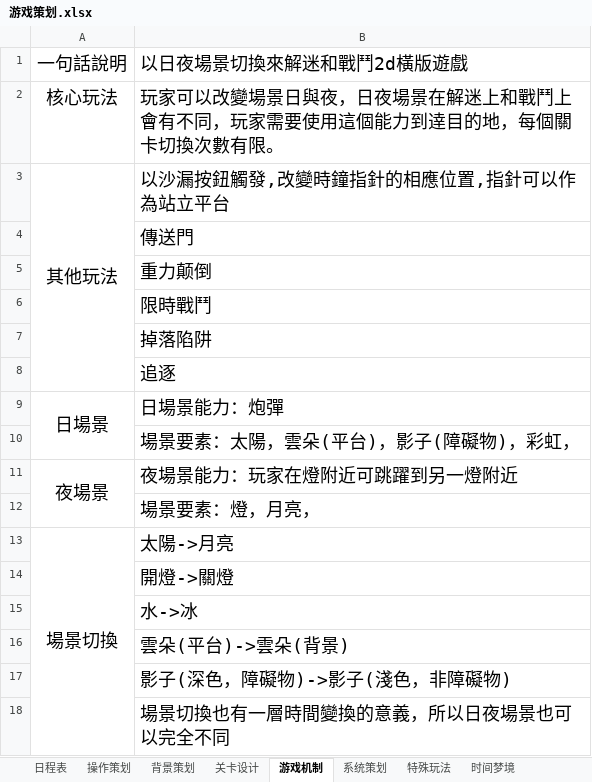
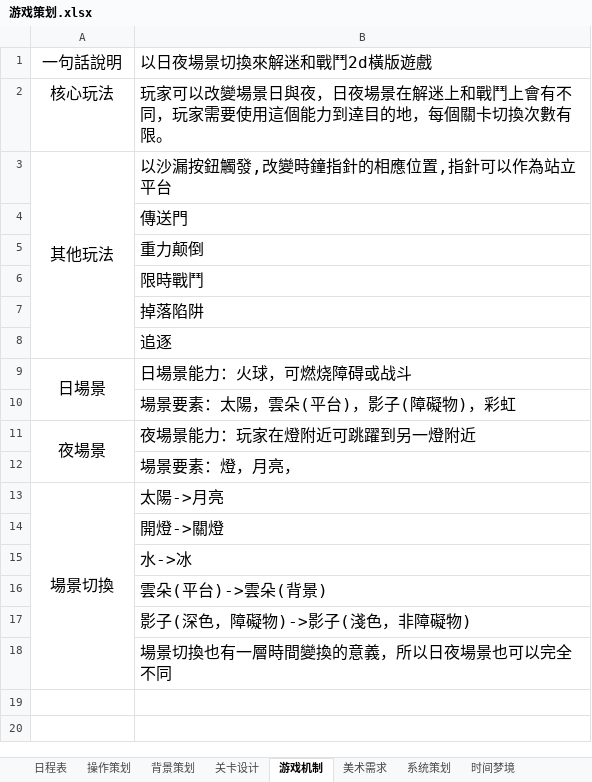
Before and after one commit to kenlau5678/Sweet_Dream, an Excel workbook: 游戏策划.xlsx, sheet 游戏机制, drawn as a sheet; values as stored, in another font and other column widths than the file's, no borders; the diff names each change by its address in the sheet, - before the commit and + after, or states it on an @@ line.

Commit message:
Update 游戏策划.xlsx
特色机制补充、关卡设计、美术需求

```diff
--- a/游戏策划.xlsx (sheet 游戏机制)
+++ b/游戏策划.xlsx (sheet 游戏机制)
-sheet tab: 特殊玩法
+sheet tab: 美术需求
@@ A1:B3 text size: smaller @@
@@ B4:B8 text size: smaller @@
@@ A9:B9 text size: smaller @@
-B9: 日場景能力：炮彈
+B9: 日場景能力：火球，可燃烧障碍或战斗
-B10: 場景要素：太陽，雲朵(平台)，影子(障礙物)，彩虹，
+B10: 場景要素：太陽，雲朵(平台)，影子(障礙物)，彩虹
@@ B10 text size: smaller @@
@@ A11:B11 text size: smaller @@
@@ B12 text size: smaller @@
@@ A13:B13 text size: smaller @@
@@ B14:B18 text size: smaller @@
```
Also changed, not shown: sheet 系统策划, sheet 关卡设计, sheet 操作策划.
